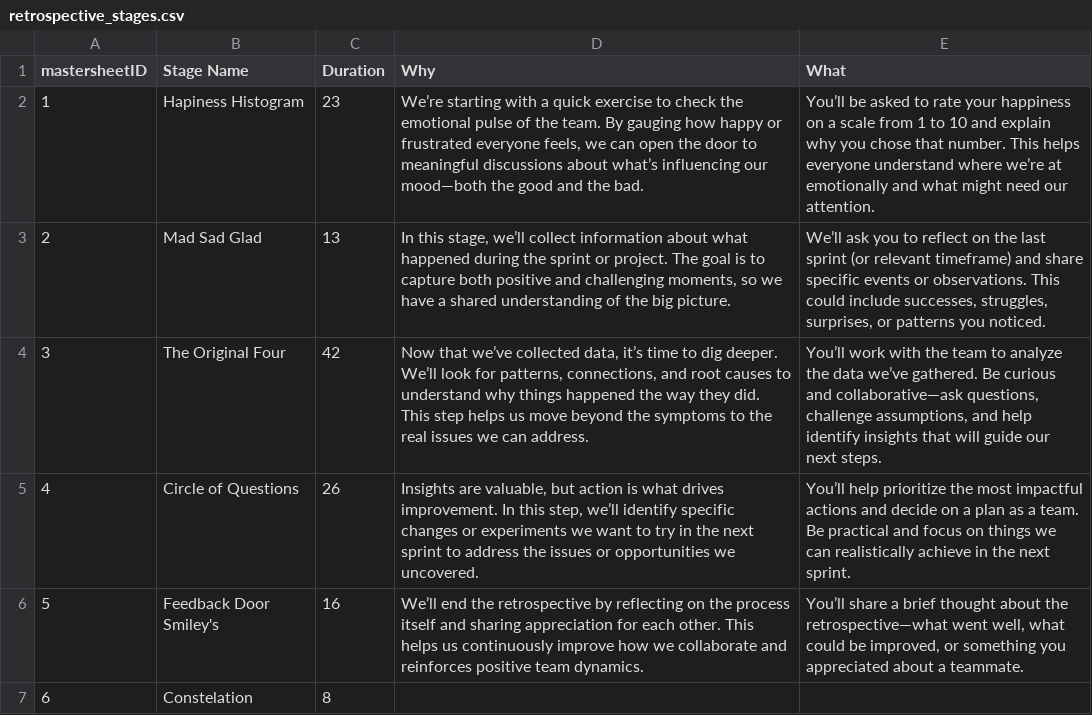
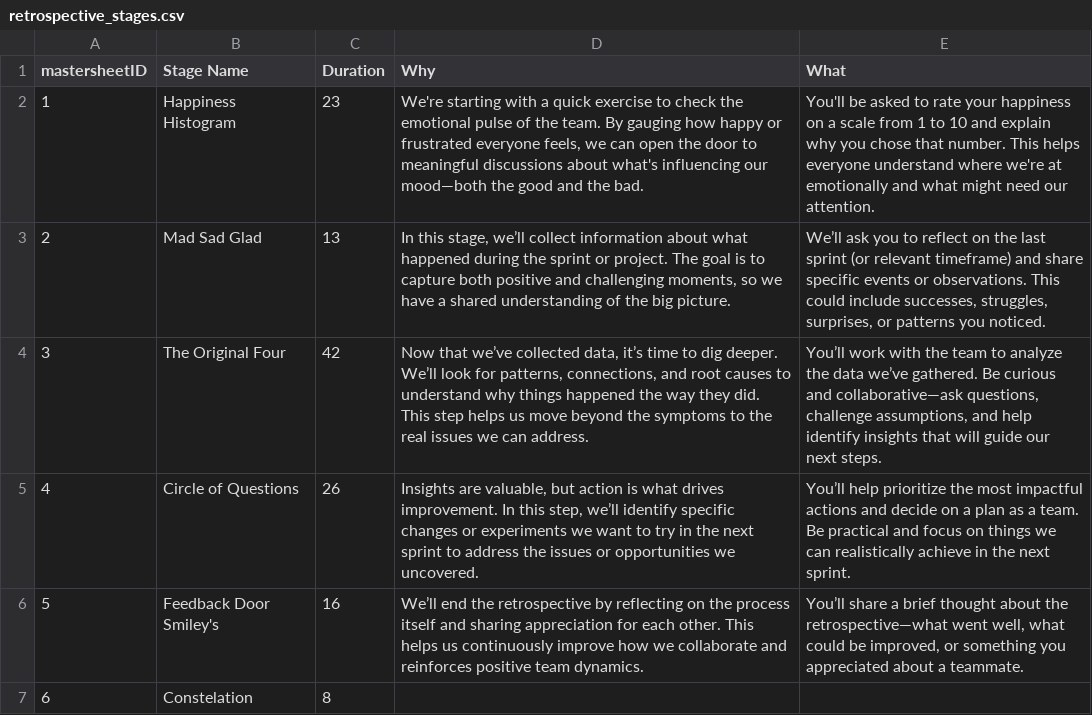
Before and after one commit to everhoef/Reflect_MVP, a CSV file: src/main/resources/retrospective_stages.csv, drawn as a sheet; only a part is shown.

Commit message:
Fix SSE & real-time collaboration, Fix layout issues for retro

```diff
--- a/src/main/resources/retrospective_stages.csv
+++ b/src/main/resources/retrospective_stages.csv
@@ -1,3 +1,3 @@
 mastersheetID,Stage Name,Duration,Why,What
-1,Hapiness Histogram,23,"We’re starting with a quick exercise to check the emotional pulse of the team. By gauging how happy or frustrated everyone feels, we can open the door to meaningful discussions about what’s influencing our mood—both the good and the bad. ","You’ll be asked to rate your happiness on a scale from 1 to 10 and explain why you chose that number. This helps everyone understand where we’re at emotionally and what might need our attention."
+1,Happiness Histogram,23,"We're starting with a quick exercise to check the emotional pulse of the team. By gauging how happy or frustrated everyone feels, we can open the door to meaningful discussions about what's influencing our mood—both the good and the bad. ","You'll be asked to rate your happiness on a scale from 1 to 10 and explain why you chose that number. This helps everyone understand where we're at emotionally and what might need our attention."
 2,Mad Sad Glad,13,"In this stage, we’ll collect information about what happened during the sprint or project. The goal is to capture both positive and challenging moments, so we have a shared understanding of the big picture. ","We’ll ask you to reflect on the last sprint (or relevant timeframe) and share specific events or observations. This could include successes, struggles, surprises, or patterns you noticed."
```
Also changed, not shown: 16 other files.
